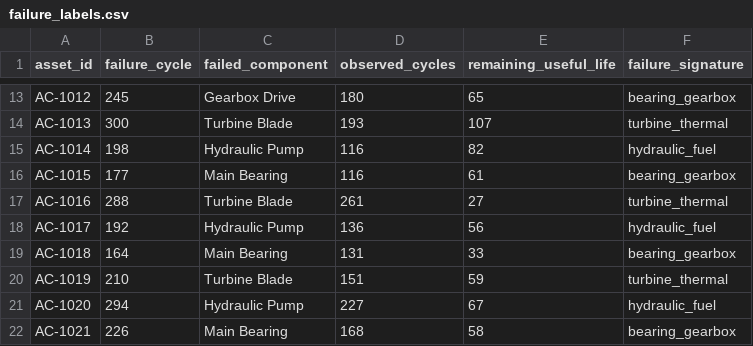
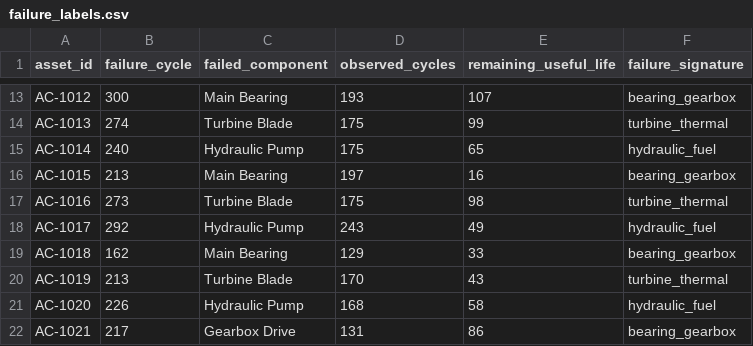
Before and after one commit to Siddh7-ai/bob-ai-hackathon-team-dark, a CSV file: data/raw/failure_labels.csv, drawn as a sheet; only a part is shown, gaps mark what is left out; the diff covers the shown part only; the diff names each change by its address in the sheet, - before the commit and + after, or states it on an @@ line.

```diff
--- a/data/raw/failure_labels.csv
+++ b/data/raw/failure_labels.csv
-B13 (failure_cycle): 245
+B13 (failure_cycle): 300
-C13 (failed_component): Gearbox Drive
+C13 (failed_component): Main Bearing
-D13 (observed_cycles): 180
+D13 (observed_cycles): 193
-E13 (remaining_useful_life): 65
+E13 (remaining_useful_life): 107
-B14 (failure_cycle): 300
+B14 (failure_cycle): 274
-D14 (observed_cycles): 193
+D14 (observed_cycles): 175
-E14 (remaining_useful_life): 107
+E14 (remaining_useful_life): 99
-B15 (failure_cycle): 198
+B15 (failure_cycle): 240
-D15 (observed_cycles): 116
+D15 (observed_cycles): 175
-E15 (remaining_useful_life): 82
+E15 (remaining_useful_life): 65
-B16 (failure_cycle): 177
+B16 (failure_cycle): 213
-D16 (observed_cycles): 116
+D16 (observed_cycles): 197
-E16 (remaining_useful_life): 61
+E16 (remaining_useful_life): 16
-B17 (failure_cycle): 288
+B17 (failure_cycle): 273
-D17 (observed_cycles): 261
+D17 (observed_cycles): 175
-E17 (remaining_useful_life): 27
+E17 (remaining_useful_life): 98
-B18 (failure_cycle): 192
+B18 (failure_cycle): 292
-D18 (observed_cycles): 136
+D18 (observed_cycles): 243
-E18 (remaining_useful_life): 56
+E18 (remaining_useful_life): 49
-B19 (failure_cycle): 164
+B19 (failure_cycle): 162
-D19 (observed_cycles): 131
+D19 (observed_cycles): 129
-B20 (failure_cycle): 210
+B20 (failure_cycle): 213
-D20 (observed_cycles): 151
+D20 (observed_cycles): 170
-E20 (remaining_useful_life): 59
+E20 (remaining_useful_life): 43
-B21 (failure_cycle): 294
+B21 (failure_cycle): 226
-D21 (observed_cycles): 227
+D21 (observed_cycles): 168
-E21 (remaining_useful_life): 67
+E21 (remaining_useful_life): 58
-B22 (failure_cycle): 226
+B22 (failure_cycle): 217
-C22 (failed_component): Main Bearing
+C22 (failed_component): Gearbox Drive
-D22 (observed_cycles): 168
+D22 (observed_cycles): 131
-E22 (remaining_useful_life): 58
+E22 (remaining_useful_life): 86
```
Also changed, not shown: 90 edited cells elsewhere in this file, data/raw/assets.csv, data/raw/service_records.csv, 29 other files.
